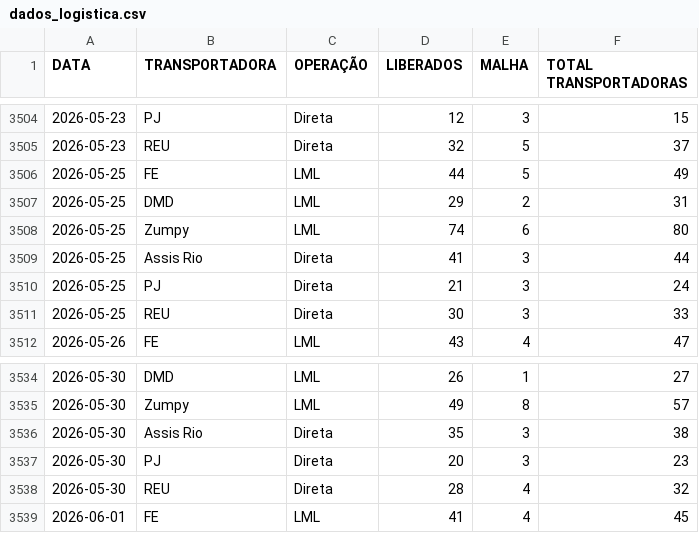
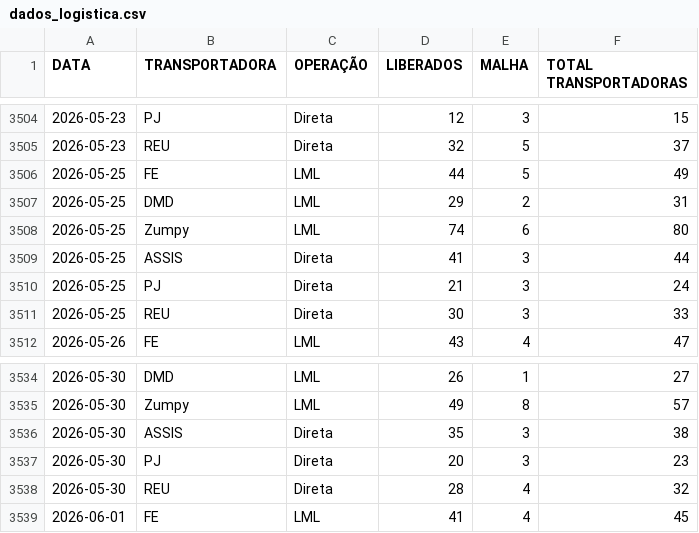
Before and after one commit to notyalcc/Dashboard_unificado, a CSV file: dados_logistica.csv, drawn as a sheet; only a part is shown, gaps mark what is left out; the diff covers the shown part only.

```diff
--- a/dados_logistica.csv
+++ b/dados_logistica.csv
@@ -3508,3 +3508,3 @@ DATA,TRANSPORTADORA,OPERAÇÃO,LIBERADOS,MALHA,TOTAL TRANSPORTADORAS
 2026-05-25,Zumpy,LML,74,6,80
-2026-05-25,Assis Rio,Direta,41,3,44
+2026-05-25,ASSIS,Direta,41,3,44
 2026-05-25,PJ,Direta,21,3,24
@@ -3535,3 +3535,3 @@ DATA,TRANSPORTADORA,OPERAÇÃO,LIBERADOS,MALHA,TOTAL TRANSPORTADORAS
 2026-05-30,Zumpy,LML,49,8,57
-2026-05-30,Assis Rio,Direta,35,3,38
+2026-05-30,ASSIS,Direta,35,3,38
 2026-05-30,PJ,Direta,20,3,23
```
Also changed, not shown: 6 edited cells elsewhere in this file.
